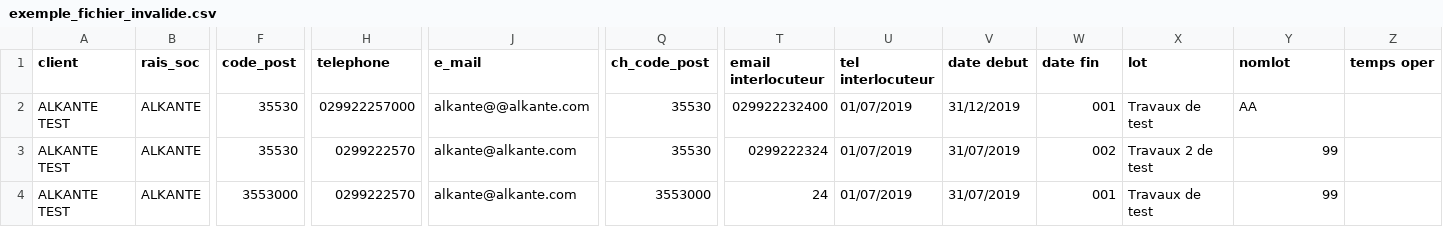
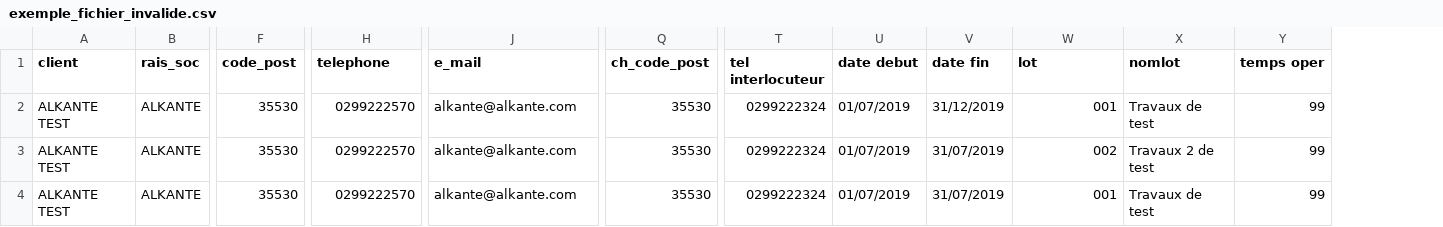
Before and after one commit to alkante/scda-imports, a CSV file: exemple_fichier_invalide.csv, drawn as a sheet; only a part is shown, gaps mark what is left out; removed rows and columns are numbered as before the commit, all else as after; the diff names each change by its address in the sheet, - before the commit and + after, or states it on an @@ line.

Commit message:
Update exemple_fichier_invalide.csv

```diff
--- a/exemple_fichier_invalide.csv
+++ b/exemple_fichier_invalide.csv
-column T (email interlocuteur), rows 2-4: 029922232400 | 0299222324 | 24
-H2 (telephone): 029922257000
+H2 (telephone): 0299222570
-J2 (e_mail): alkante@@alkante.com
+J2 (e_mail): alkante@alkante.com
-T2:T4 (tel interlocuteur): 01/07/2019
+T2:T4 (tel interlocuteur): 0299222324
-U2 (date debut): 31/12/2019
+U2 (date debut): 01/07/2019
-V2 (date fin): 001
+V2 (date fin): 31/12/2019
-W2 (lot): Travaux de test
+W2 (lot): 001
-X2 (nomlot): AA
+X2 (nomlot): Travaux de test
-Y2:Y4 (temps oper): (empty)
+Y2:Y4 (temps oper): 99
-U3:U4 (date debut): 31/07/2019
+U3:U4 (date debut): 01/07/2019
-V3 (date fin): 002
+V3 (date fin): 31/07/2019
-W3 (lot): Travaux 2 de test
+W3 (lot): 002
-X3 (nomlot): 99
+X3 (nomlot): Travaux 2 de test
-F4 (code_post): 3553000
+F4 (code_post): 35530
-Q4 (ch_code_post): 3553000
+Q4 (ch_code_post): 35530
-V4 (date fin): 001
+V4 (date fin): 31/07/2019
-W4 (lot): Travaux de test
+W4 (lot): 001
-X4 (nomlot): 99
+X4 (nomlot): Travaux de test
```
